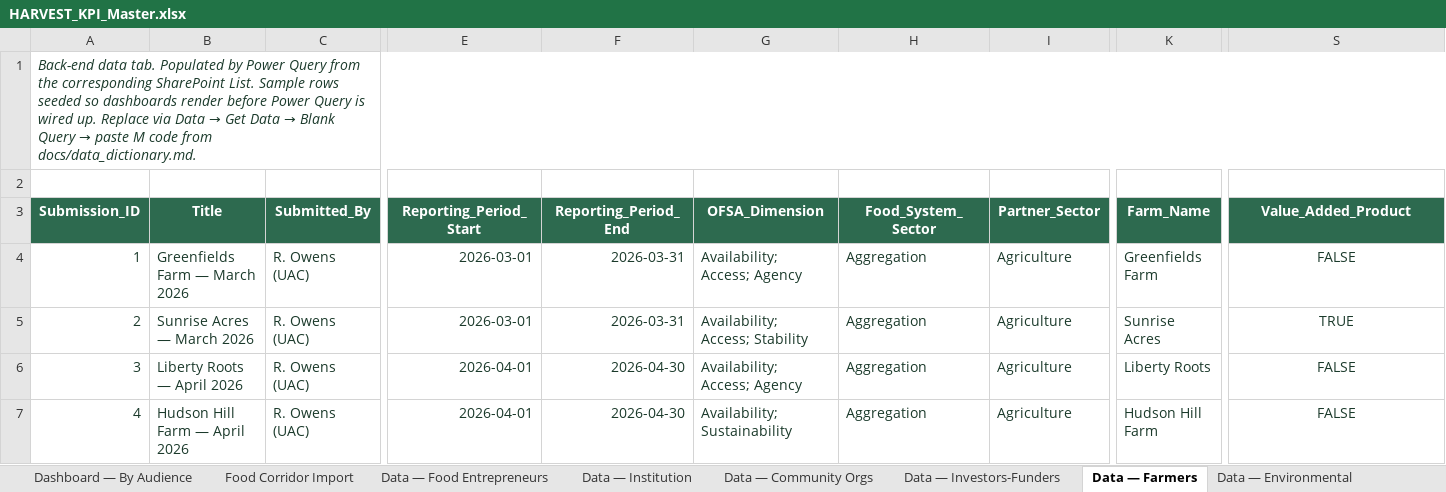
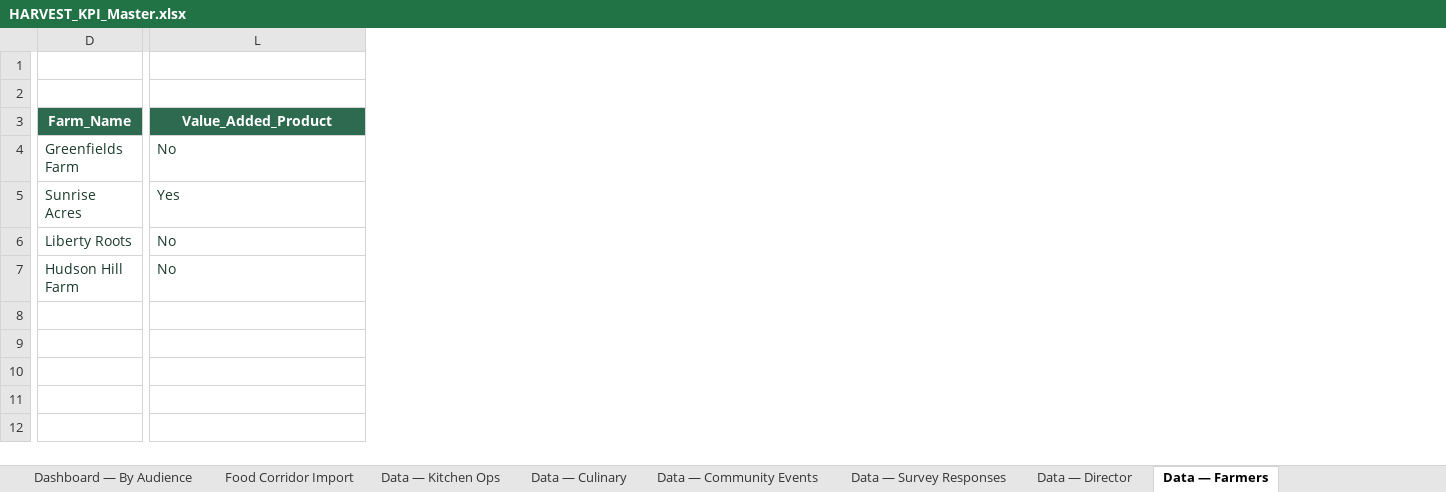
Before and after one commit to anthonykpc/watchful-ent, an Excel workbook: HARVEST_KPI_System/HARVEST_KPI_Master.xlsx, sheet Data — Farmers, drawn as a sheet; only a part is shown, gaps mark what is left out; values as stored, in another font and other column widths than the file's, no borders; table styles not drawn; removed rows and columns are numbered as before the commit, all else as after; rows hold the shown columns only; the diff covers the shown part only; the diff names each change by its address in the sheet, - before the commit and + after, or states it on an @@ line.

```diff
--- a/HARVEST_KPI_System/HARVEST_KPI_Master.xlsx (sheet Data — Farmers)
+++ b/HARVEST_KPI_System/HARVEST_KPI_Master.xlsx (sheet Data — Farmers)
-sheet tab: Data — Food Entrepreneurs
+sheet tab: Data — Kitchen Ops
-sheet tab: Data — Institution
+sheet tab: Data — Culinary
-sheet tab: Data — Community Orgs
+sheet tab: Data — Community Events
-sheet tab: Data — Investors-Funders
+sheet tab: Data — Survey Responses
-sheet tab: Data — Environmental
+sheet tab: Data — Director
-column A (Submission_ID), row 1: Back-end data tab. Populated by Power Query from the corresponding SharePoint List. Sample rows seeded so dashboards render before Power Query is wired up. Replace via Data → Get Data → Blank Query → paste M code from docs/data_dictionary.md.; rows 4-7: 1 | 2 | 3 | 4
-column B (Title), rows 4-7: Greenfields Farm — March 2026 | Sunrise Acres — March 2026 | Liberty Roots — April 2026 | Hudson Hill Farm — April 2026
-column C (Submitted_By), rows 4-7: all R. Owens (UAC)
-column E (Reporting_Period_Start), rows 4-7: 2026-03-01 | 2026-03-01 | 2026-04-01 | 2026-04-01
-column F (Reporting_Period_End), rows 4-7: 2026-03-31 | 2026-03-31 | 2026-04-30 | 2026-04-30
-column G (OFSA_Dimension), rows 4-7: Availability; Access; Agency | Availability; Access; Stability | Availability; Access; Agency | Availability; Sustainability
-column H (Food_System_Sector), rows 4-7: all Aggregation
-column I (Partner_Sector), rows 4-7: all Agriculture
+row 1: (empty)
-row 2: (empty)
-L4 (Value_Added_Product): FALSE
+L4 (Value_Added_Product): No
-L4:L7 alignment: center
+L4:L7 alignment: left
-L5 (Value_Added_Product): TRUE
+L5 (Value_Added_Product): Yes
-L6:L7 (Value_Added_Product): FALSE
+L6:L7 (Value_Added_Product): No
```
Also changed, not shown: 2 added columns, 1 removed column and 5 edited cells elsewhere in this sheet, sheet KPI Catalog, sheet Data — Survey Responses, sheet Data — Kitchen Ops, sheet Data — Culinary, sheet Data — Community Events, sheet Dashboard — By OFSA Dimension, 5 more sheets, 15 other files.
